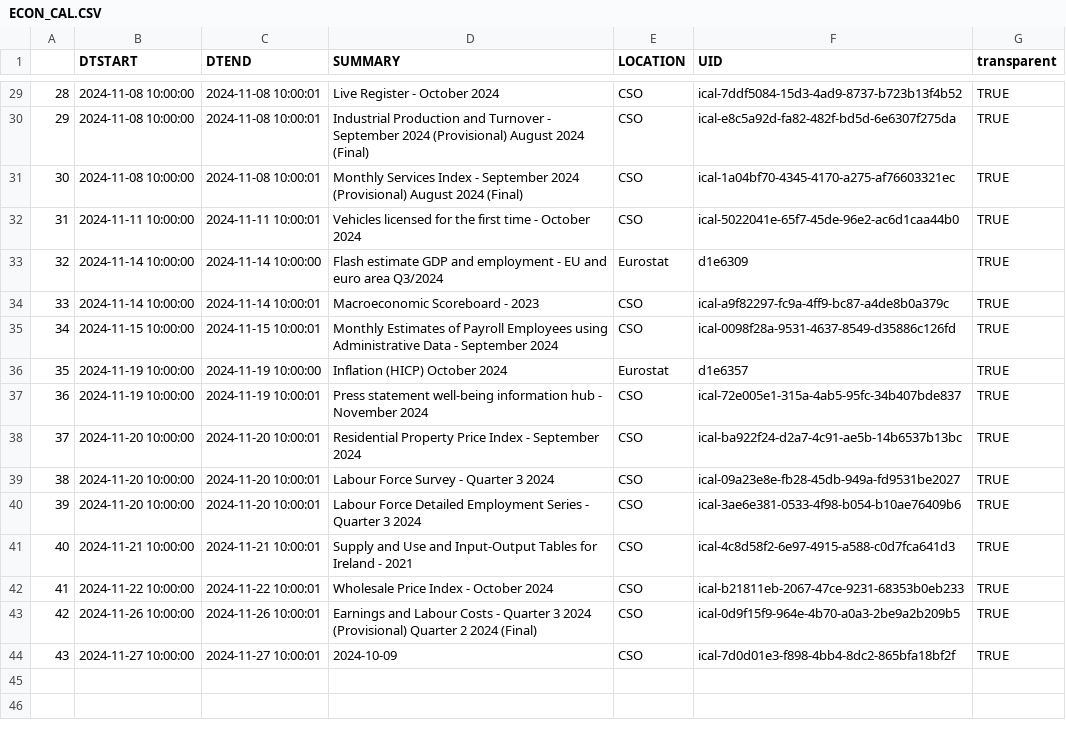
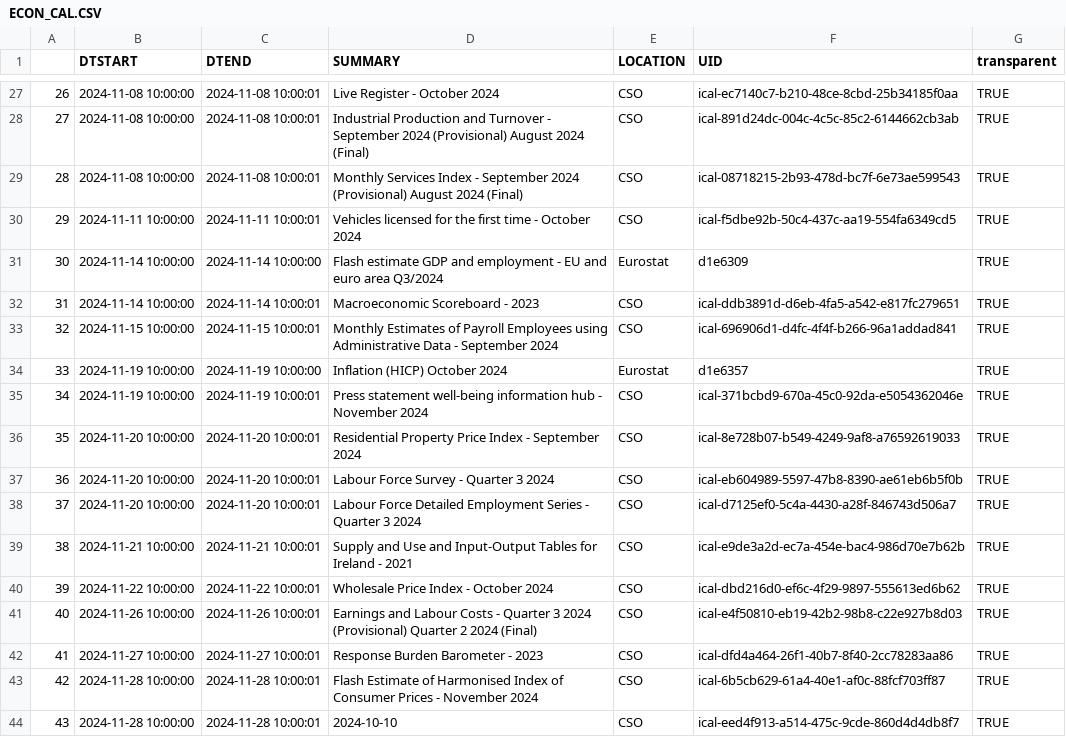
Before and after one commit to mflanagan201/gcal_auto, a CSV file: ECON_CAL.CSV, drawn as a sheet; only a part is shown, gaps mark what is left out; addresses are those after the commit; the diff covers the shown part only; the diff names each change by its address in the sheet, - before the commit and + after, or states it on an @@ line.

```diff
--- a/ECON_CAL.CSV
+++ b/ECON_CAL.CSV
@@ column A renumbered between rows 2 and 42 @@
-F27 (UID): ical-7ddf5084-15d3-4ad9-8737-b723b13f4b52
+F27 (UID): ical-ec7140c7-b210-48ce-8cbd-25b34185f0aa
-F28 (UID): ical-e8c5a92d-fa82-482f-bd5d-6e6307f275da
+F28 (UID): ical-891d24dc-004c-4c5c-85c2-6144662cb3ab
-F29 (UID): ical-1a04bf70-4345-4170-a275-af76603321ec
+F29 (UID): ical-08718215-2b93-478d-bc7f-6e73ae599543
-F30 (UID): ical-5022041e-65f7-45de-96e2-ac6d1caa44b0
+F30 (UID): ical-f5dbe92b-50c4-437c-aa19-554fa6349cd5
-F32 (UID): ical-a9f82297-fc9a-4ff9-bc87-a4de8b0a379c
+F32 (UID): ical-ddb3891d-d6eb-4fa5-a542-e817fc279651
-F33 (UID): ical-0098f28a-9531-4637-8549-d35886c126fd
+F33 (UID): ical-696906d1-d4fc-4f4f-b266-96a1addad841
-F35 (UID): ical-72e005e1-315a-4ab5-95fc-34b407bde837
+F35 (UID): ical-371bcbd9-670a-45c0-92da-e5054362046e
-F36 (UID): ical-ba922f24-d2a7-4c91-ae5b-14b6537b13bc
+F36 (UID): ical-8e728b07-b549-4249-9af8-a76592619033
-F37 (UID): ical-09a23e8e-fb28-45db-949a-fd9531be2027
+F37 (UID): ical-eb604989-5597-47b8-8390-ae61eb6b5f0b
-F38 (UID): ical-3ae6e381-0533-4f98-b054-b10ae76409b6
+F38 (UID): ical-d7125ef0-5c4a-4430-a28f-846743d506a7
-F39 (UID): ical-4c8d58f2-6e97-4915-a588-c0d7fca641d3
+F39 (UID): ical-e9de3a2d-ec7a-454e-bac4-986d70e7b62b
-F40 (UID): ical-b21811eb-2067-47ce-9231-68353b0eb233
+F40 (UID): ical-dbd216d0-ef6c-4f29-9897-555613ed6b62
-F41 (UID): ical-0d9f15f9-964e-4b70-a0a3-2be9a2b209b5
+F41 (UID): ical-e4f50810-eb19-42b2-98b8-c22e927b8d03
-D42 (SUMMARY): 2024-10-09
+D42 (SUMMARY): Response Burden Barometer - 2023
-F42 (UID): ical-7d0d01e3-f898-4bb4-8dc2-865bfa18bf2f
+F42 (UID): ical-dfd4a464-26f1-40b7-8f40-2cc78283aa86
+row 43: 42 | 2024-11-28 10:00:00 | 2024-11-28 10:00:01 | Flash Estimate of Harmonised Index of Consumer Prices - November 2024 | CSO | ical-6b5cb629-61a4-40e1-af0c-88fcf703ff87 | TRUE
+row 44: 43 | 2024-11-28 10:00:00 | 2024-11-28 10:00:01 | 2024-10-10 | CSO | ical-eed4f913-a514-475c-9cde-860d4d4db8f7 | TRUE
```
Also changed, not shown: 2 removed rows and 20 edited cells elsewhere in this file.
